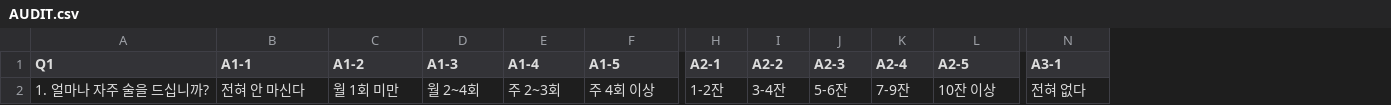
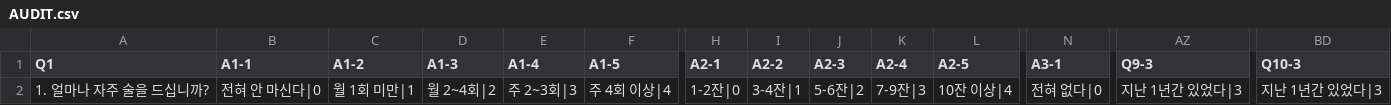
Before and after one commit to LHD-game/HLS, a CSV file: HLS/Assets/StreamingAssets/AUDIT.csv, drawn as a sheet; only a part is shown, gaps mark what is left out; the diff covers the shown part only; the diff names each change by its address in the sheet, - before the commit and + after, or states it on an @@ line.

```diff
--- a/HLS/Assets/StreamingAssets/AUDIT.csv
+++ b/HLS/Assets/StreamingAssets/AUDIT.csv
+column AZ (Q9-3), row 2: 지난 1년간 있었다|3
+column BD (Q10-3), row 2: 지난 1년간 있었다|3
-B2 (A1-1): 전혀 안 마신다
+B2 (A1-1): 전혀 안 마신다|0
-C2 (A1-2): 월 1회 미만
+C2 (A1-2): 월 1회 미만|1
-D2 (A1-3): 월 2~4회
+D2 (A1-3): 월 2~4회|2
-E2 (A1-4): 주 2~3회
+E2 (A1-4): 주 2~3회|3
-F2 (A1-5): 주 4회 이상
+F2 (A1-5): 주 4회 이상|4
-H2 (A2-1): 1-2잔
+H2 (A2-1): 1-2잔|0
-I2 (A2-2): 3-4잔
+I2 (A2-2): 3-4잔|1
-J2 (A2-3): 5-6잔
+J2 (A2-3): 5-6잔|2
-K2 (A2-4): 7-9잔
+K2 (A2-4): 7-9잔|3
-L2 (A2-5): 10잔 이상
+L2 (A2-5): 10잔 이상|4
-N2 (A3-1): 전혀 없다
+N2 (A3-1): 전혀 없다|0
```
Also changed, not shown: 33 edited cells elsewhere in this file, HLS/Assets/StreamingAssets/CBS.csv, HLS/Assets/StreamingAssets/FTND.csv, 8 other files.
